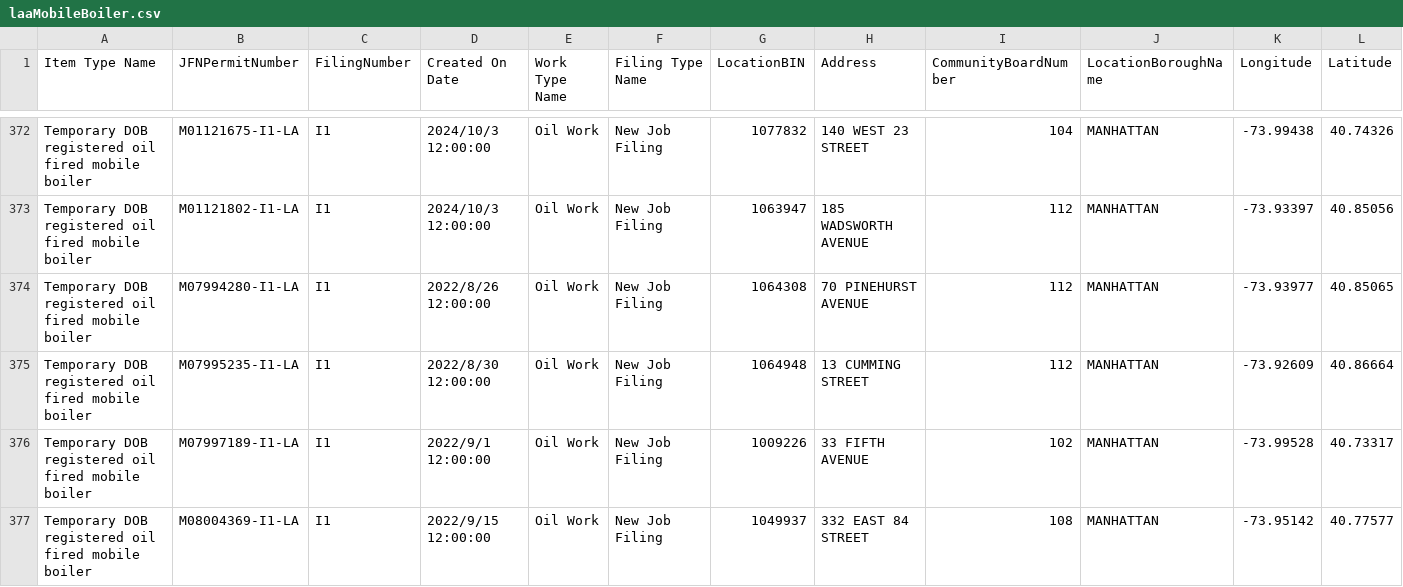
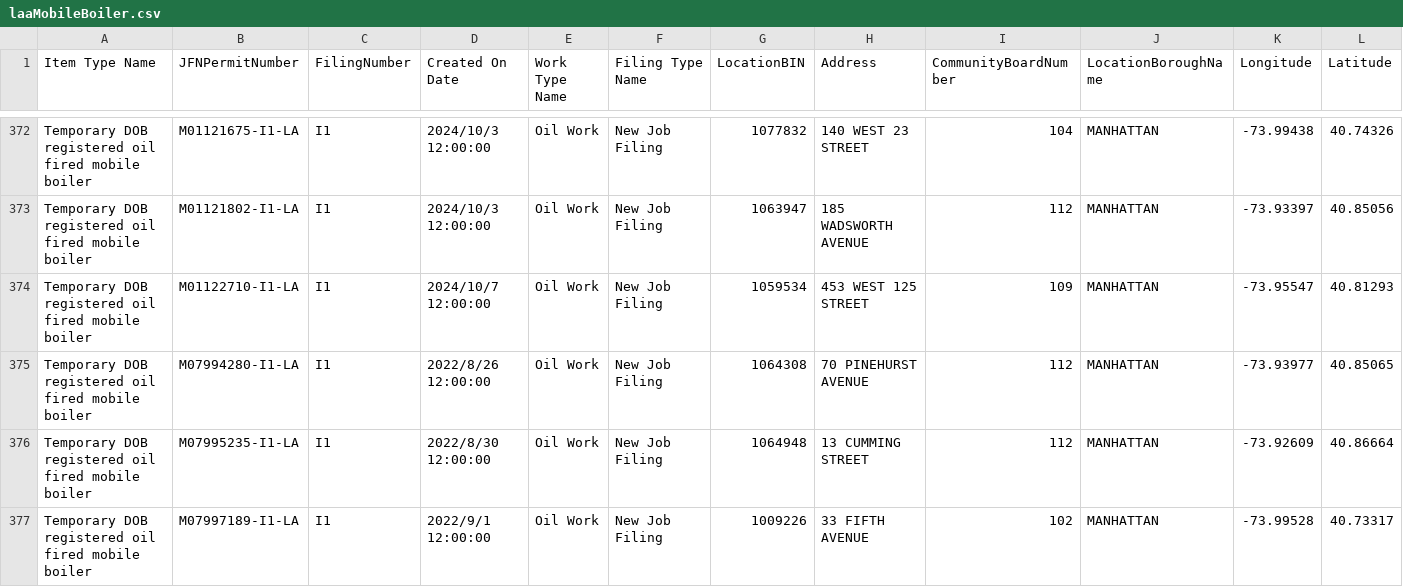
Before and after one commit to NYCDOB/Mobile_Boilers, a CSV file: data/laaMobileBoiler.csv, drawn as a sheet; only a part is shown, gaps mark what is left out; the shorter side is filled out with more unchanged rows; rows hold the shown columns only; the diff covers the shown part only; the diff names each change by its address in the sheet, - before the commit and + after, or states it on an @@ line.

```diff
--- a/data/laaMobileBoiler.csv
+++ b/data/laaMobileBoiler.csv
+row 374: Temporary DOB registered oil fired mobile boiler | M01122710-I1-LA | I1 | 2024/10/7 12:00:00 | Oil Work | New Job Filing | 1059534 | 453 WEST 125 STREET | 109 | MANHATTAN | -73.95547 | 40.81293
```
Also changed, not shown: 1 added row elsewhere in this file, 1 other file.
